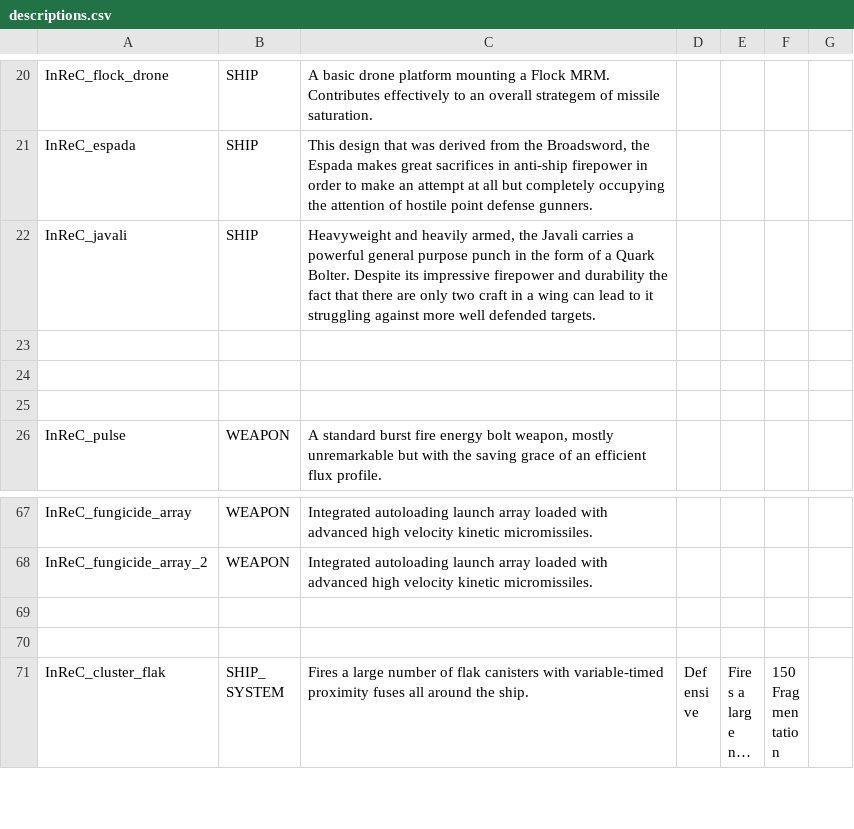
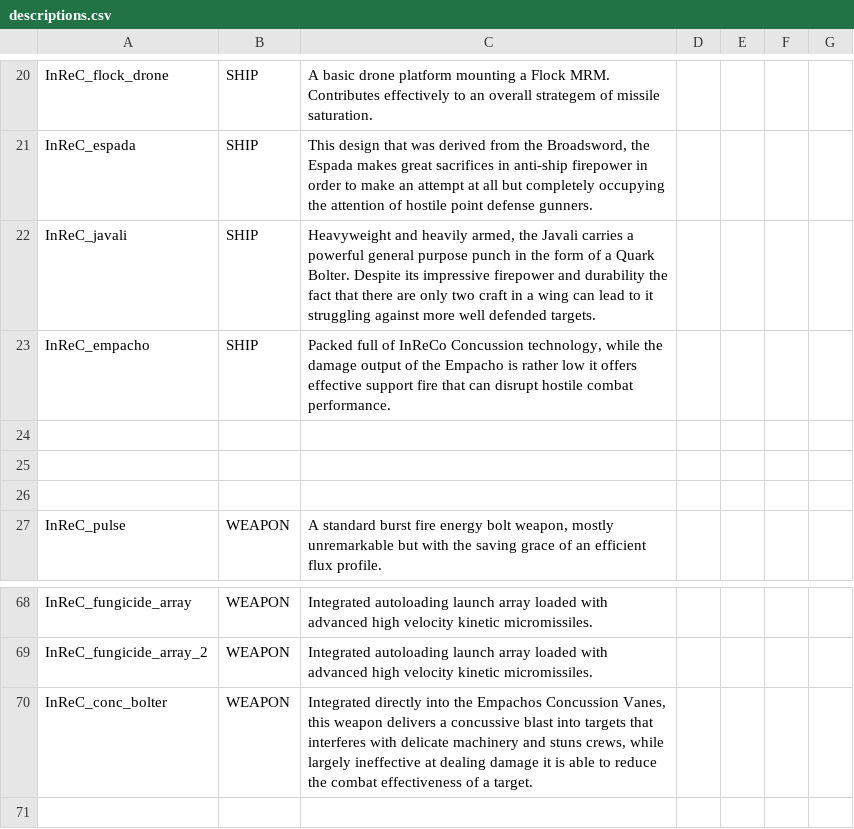
Before and after one commit to Bare-Poles/InReC, a CSV file: data/strings/descriptions.csv, drawn as a sheet; only a part is shown, gaps mark what is left out; the shorter side is filled out with more unchanged rows; long unchanged cells end in …; the diff names each change by its address in the sheet, - before the commit and + after, or states it on an @@ line.

Commit message:
0.2
Empacho
Custom Pesticide Missile AI
Minor tweaks

```diff
--- a/data/strings/descriptions.csv
+++ b/data/strings/descriptions.csv
+row 23: InReC_empacho | SHIP | Packed full of InReCo Concussion technology, while the damage output of the Empacho is rather low it offers effective support fire that can disrupt hostile combat performance.
+row 70: InReC_conc_bolter | WEAPON | Integrated directly into the Empachos Concussion Vanes, this weapon delivers a concussive blast into targets that interferes with delicate machinery and stuns crews, while largely ineffective at dealing damage it is able to reduce the combat effectiveness of a target.
```
Also changed, not shown: data/config/InReC_lights_data.csv, data/config/modFiles/magicTrail_data.csv, 26 other files.
